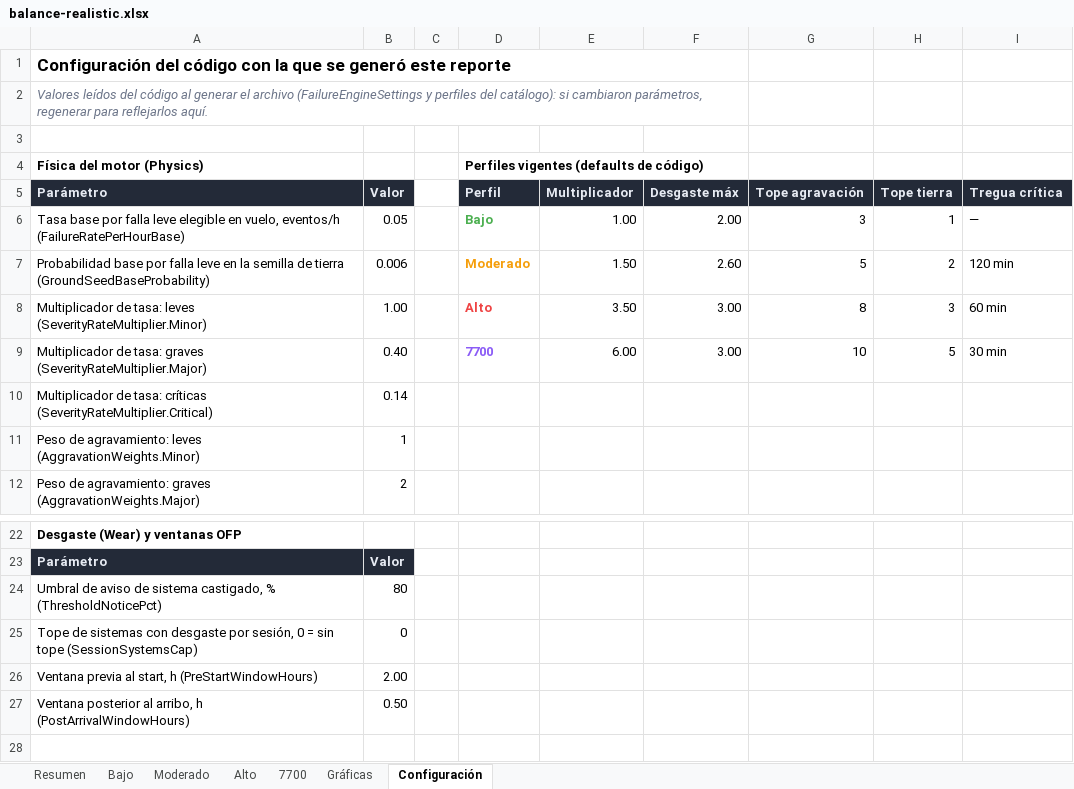
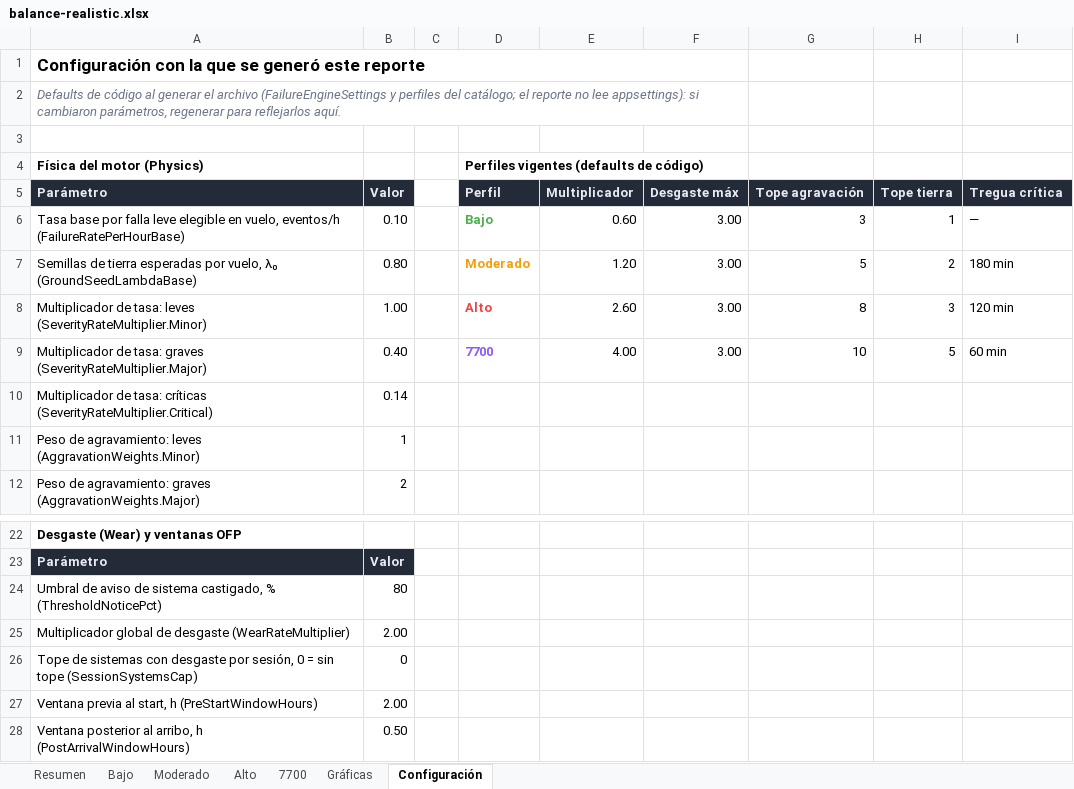
Before and after one commit to mathi0101/Fenix-Failures-Dispatcher, an Excel workbook: docs/balance/balance-realistic.xlsx, sheet Configuración, drawn as a sheet; only a part is shown, gaps mark what is left out; values as stored, in another font and other column widths than the file's, no borders; removed rows and columns are numbered as before the commit, all else as after; the diff names each change by its address in the sheet, - before the commit and + after, or states it on an @@ line.

Commit message:
feat(realistic): semilla de tierra λ₀ repartida por universo + desgaste configurable y ×2.5 en el seed
- GroundSeedBaseProbability pasa a GroundSeedLambdaBase (λ₀ = semillas de tierra esperadas por vuelo con desgaste 0 % y perfil ×1, default 1.0): la probabilidad individual se reparte entre el universo elegible (p_i = λ₀ × mult severidad × mult perfil × desgaste × peso_i / Σ pesos). El catálogo define el reparto (cuáles salen), nunca la cadencia (cuántas): curar el catálogo ya no mueve el balance y el tope del perfil vuelve a ser techo excepcional. Antes, la p por falla individual quedaba multiplicada por el catálogo (≈244.6 ponderados) y la calibración saturaba el reporte siempre en el tope.
- Esperación de tierra independiente del catálogo (RealisticProfileExpectation) y nueva distribución por vuelo P(0)…P(cap): el reporte muestra la probabilidad de arrancar limpio y de cada cantidad, no solo la media.
- Wear:WearRateMultiplier (default 1.0): multiplicador global de desgaste aplicado en el cierre normal del motor y en el desgaste diferido de huérfanas por ETA (FlightSessionService ahora toma IOptions<FailureEngineSettings>).
- Seed WearPerFlightHour ×2.5 sobre el rebalanceo del 2026-10-25 (ENG 1.75, Start faults 2.5, HYD/FUEL/NEUM 1.875, APU/Flight controls 1.25, ELEC/COMMS/NAV/IND/INFO 1.0, AIR/FIRE/GEAR 0.75, resto 0.375) + migración RebalanceWearRatesX25 (UpdateData 19 sistemas, con Down) para bases existentes.
- Reporte de balance: tabla nueva de horas de vuelo hasta 25/50/aviso/100 % (promediando el sorteo de sistemas por sesión, vía RealisticWearScaling.ExpectedFlightHoursToWear), P(0) limpio junto a la media, tasas tomadas de SeedData.WearableSystems (fuente única, sin duplicar) y multiplicador indicado en las tablas donde se usa; el reporte usa los defaults de código de FailureEngineSettings (no lee appsettings).
- Tests: ground seed reescrito a la semántica λ₀/universo (incluye «la suma de las p individuales reconstruye el λ del perfil» y universo vacío), contratos de distribución (suma 1, media consistente, cap 0) y de horas de desgaste (escala lineal, lotería); 3 tests de cola/score del engine desactivan explícitamente la semilla de tierra.
- Docs: spec §3.2/§4.1 (tabla de tasas vigentes, seed normalizado), estado-y-diseno (fórmula unificada + herramienta de balance) y CHANGELOG.

```diff
--- a/docs/balance/balance-realistic.xlsx (sheet Configuración)
+++ b/docs/balance/balance-realistic.xlsx (sheet Configuración)
-A1 (Física del motor (Physics)): Configuración del código con la…
+A1 (Física del motor (Physics)): Configuración con la…
-A2 (Física del motor (Physics)): Valores leídos del código al generar el archivo (FailureEngineSettings y perfiles del catálogo): si cambiaron…
+A2 (Física del motor (Physics)): Defaults de código al generar el archivo (FailureEngineSettings y perfiles del catálogo; el reporte no lee appsettings): si cambiaron…
-B6: 0.05
+B6: 0.10
-E6: 1.00
+E6: 0.60
-F6: 2.00
+F6: 3.00
-row 7: Probabilidad base por falla leve en la semilla de tierra (GroundSeedBaseProbability) | 0.006 |  | Moderado | 1.50 | 2.60 | 5 | 2 | 120 min
+row 7: Semillas de tierra esperadas por vuelo, λ₀ (GroundSeedLambdaBase) | 0.80 |  | Moderado | 1.20 | 3.00 | 5 | 2 | 180 min
-E8: 3.50
+E8: 2.60
-I8: 60 min
+I8: 120 min
-E9: 6.00
+E9: 4.00
-I9: 30 min
+I9: 60 min
+row 25: Multiplicador global de desgaste (WearRateMultiplier) | 2.00
```
Also changed, not shown: sheet Moderado, sheet Alto, sheet 7700, sheet Resumen, sheet Bajo, sheet Gráficas, 21 other files.
